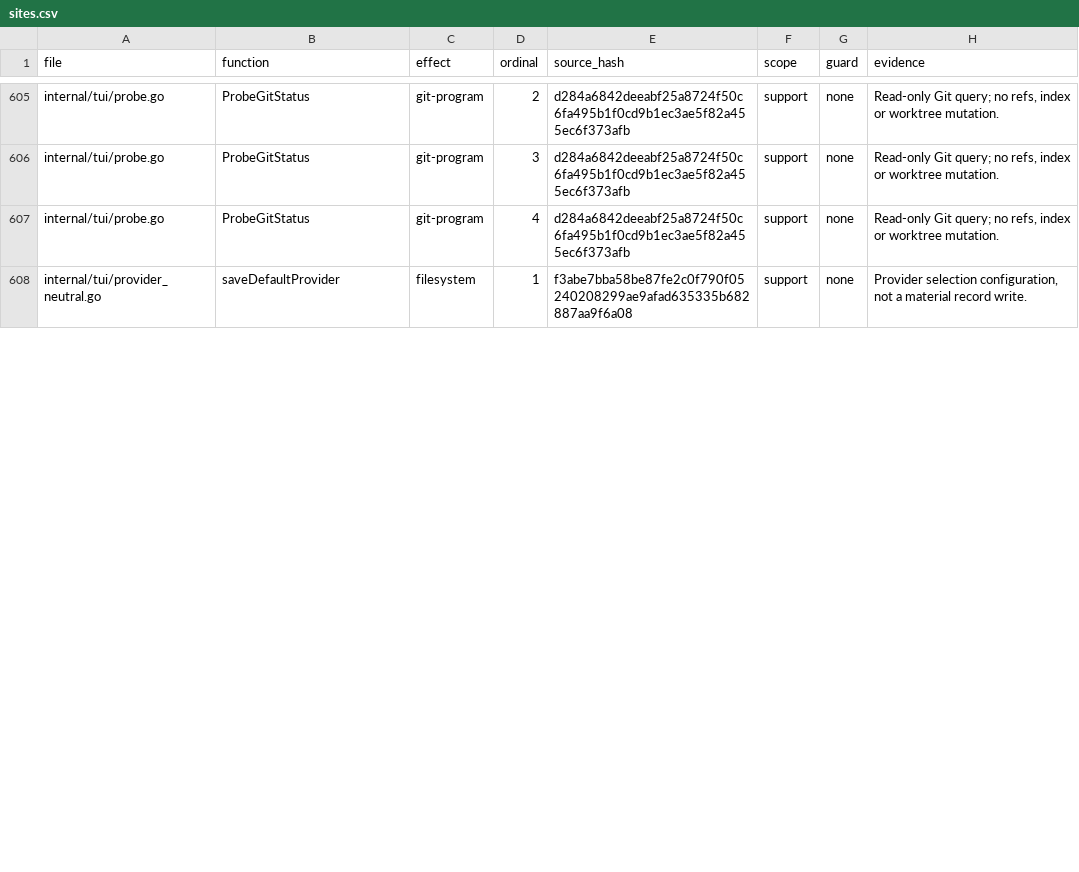
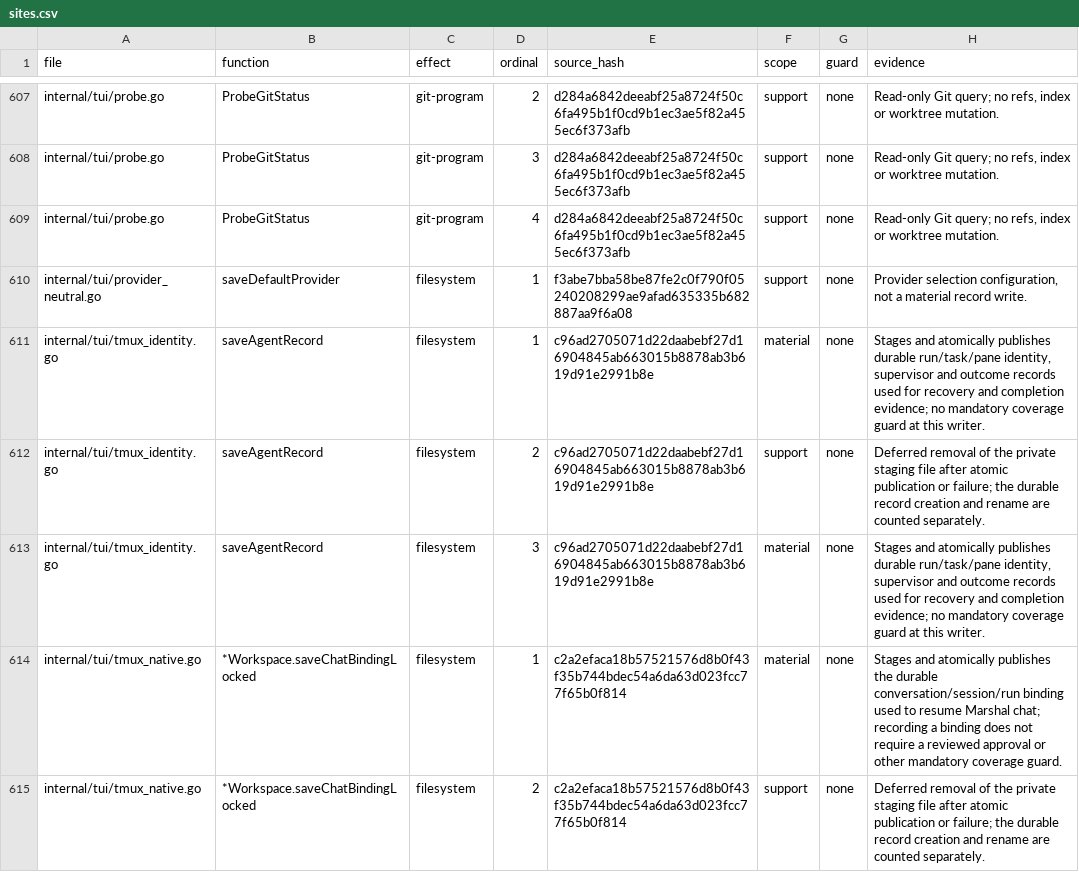
Before and after one commit to Zen1th53/marshal, a CSV file: tools/effect-inventory/sites.csv, drawn as a sheet; only a part is shown, gaps mark what is left out; the diff covers the shown part only; the diff names each change by its address in the sheet, - before the commit and + after, or states it on an @@ line.

Commit message:
chore(release): refresh the coverage inventory

```diff
--- a/tools/effect-inventory/sites.csv
+++ b/tools/effect-inventory/sites.csv
+row 611: internal/tui/tmux_identity.go | saveAgentRecord | filesystem | 1 | c96ad2705071d22daabebf27d16904845ab663015b8878ab3b619d91e2991b8e | material | none | Stages and atomically publishes durable run/task/pane identity, supervisor and outcome records used for recovery and completion evidence; no mandatory coverage guard at this writer.
+row 612: internal/tui/tmux_identity.go | saveAgentRecord | filesystem | 2 | c96ad2705071d22daabebf27d16904845ab663015b8878ab3b619d91e2991b8e | support | none | Deferred removal of the private staging file after atomic publication or failure; the durable record creation and rename are counted separately.
+row 613: internal/tui/tmux_identity.go | saveAgentRecord | filesystem | 3 | c96ad2705071d22daabebf27d16904845ab663015b8878ab3b619d91e2991b8e | material | none | Stages and atomically publishes durable run/task/pane identity, supervisor and outcome records used for recovery and completion evidence; no mandatory coverage guard at this writer.
+row 614: internal/tui/tmux_native.go | *Workspace.saveChatBindingLocked | filesystem | 1 | c2a2efaca18b57521576d8b0f43f35b744bdec54a6da63d023fcc77f65b0f814 | material | none | Stages and atomically publishes the durable conversation/session/run binding used to resume Marshal chat; recording a binding does not require a reviewed approval or other mandatory coverage guard.
+row 615: internal/tui/tmux_native.go | *Workspace.saveChatBindingLocked | filesystem | 2 | c2a2efaca18b57521576d8b0f43f35b744bdec54a6da63d023fcc77f65b0f814 | support | none | Deferred removal of the private staging file after atomic publication or failure; the durable record creation and rename are counted separately.
```
Also changed, not shown: 7 added rows and 40 edited cells elsewhere in this file, 2 other files.
